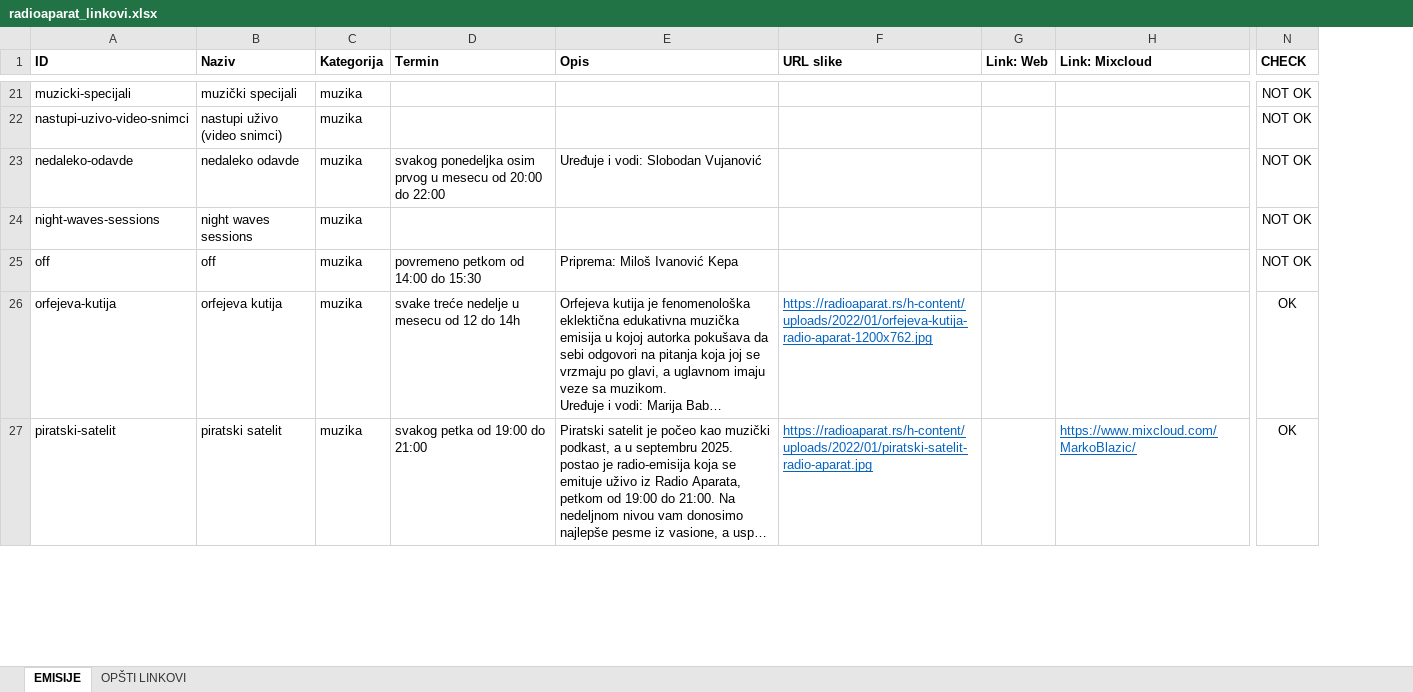
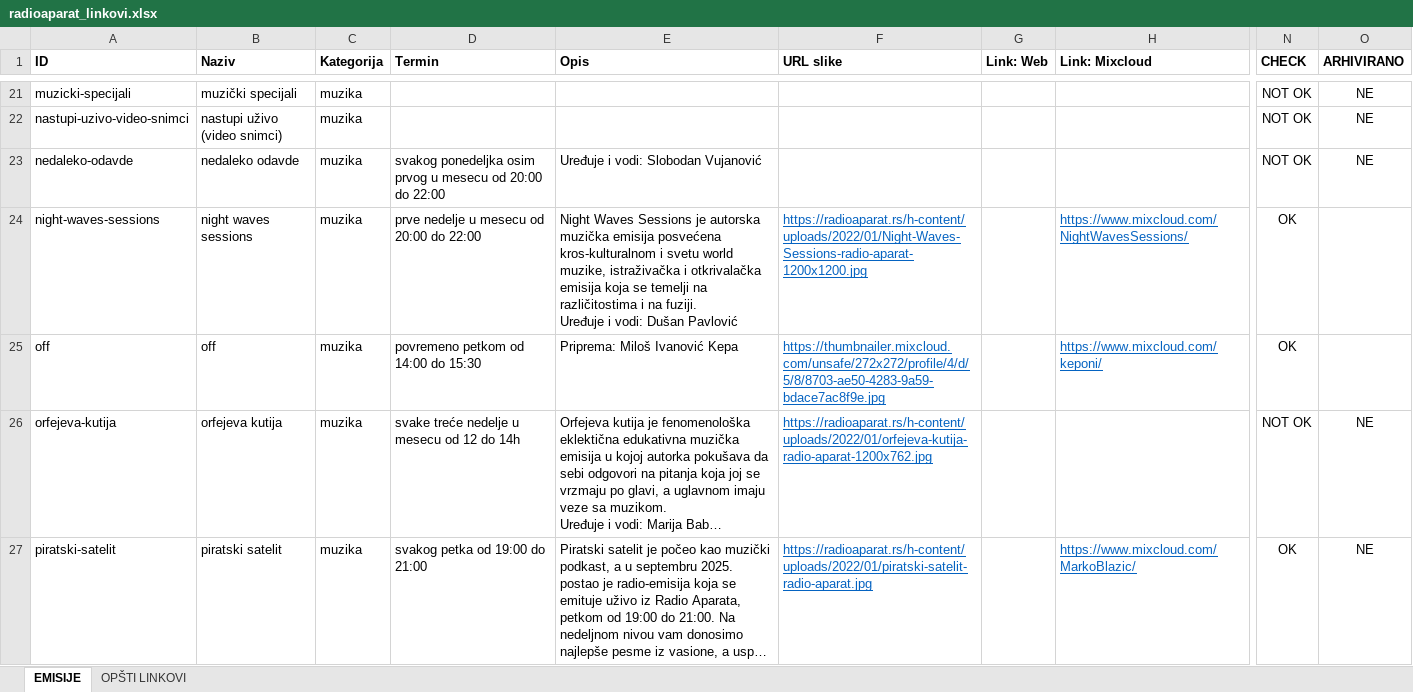
Before and after one commit to m1l0s/radioaparat-app, an Excel workbook: radioaparat_linkovi.xlsx, sheet EMISIJE, drawn as a sheet; only a part is shown, gaps mark what is left out; long unchanged cells end in …; values as stored, in another font and other column widths than the file's, no borders; conditional formats not drawn; ↵ is a line break in a cell; the diff covers the shown part only; the diff names each change by its address in the sheet, - before the commit and + after, or states it on an @@ line.

Commit message:
links update

```diff
--- a/radioaparat_linkovi.xlsx (sheet EMISIJE)
+++ b/radioaparat_linkovi.xlsx (sheet EMISIJE)
+column O (ARHIVIRANO), rows 21-27: NE | NE | NE |  |  | NE | NE
-D24 (Termin): (empty)
+D24 (Termin): prve nedelje u mesecu od 20:00 do 22:00
-E24 (Opis): (empty)
+E24 (Opis): Night Waves Sessions je autorska muzička emisija posvećena kros-kulturalnom i svetu world muzike, istraživačka i otkrivalačka emisija koja se temelji na različitostima i na fuziji. ↵ Uređuje i vodi: Dušan Pavlović
-F24 (URL slike): (empty)
+F24 (URL slike): https://radioaparat.rs/h-content/uploads/2022/01/Night-Waves-Sessions-radio-aparat-1200x1200.jpg
-H24 (Link: Mixcloud): (empty)
+H24 (Link: Mixcloud): https://www.mixcloud.com/NightWavesSessions/
-N24:N25 (CHECK): NOT OK
+N24:N25 (CHECK): OK
-F25 (URL slike): (empty)
+F25 (URL slike): https://thumbnailer.mixcloud.com/unsafe/272x272/profile/4/d/5/8/8703-ae50-4283-9a59-bdace7ac8f9e.jpg
-H25 (Link: Mixcloud): (empty)
+H25 (Link: Mixcloud): https://www.mixcloud.com/keponi/
-N26 (CHECK): OK
+N26 (CHECK): NOT OK
```
Also changed, not shown: 61 edited cells elsewhere in this sheet, formulas that keep their value.
